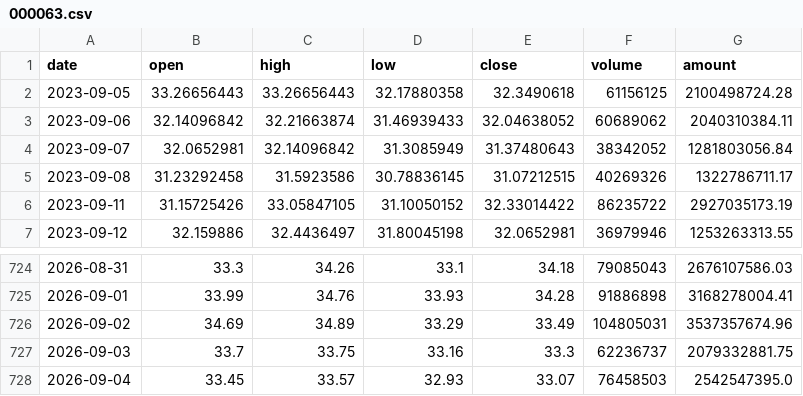
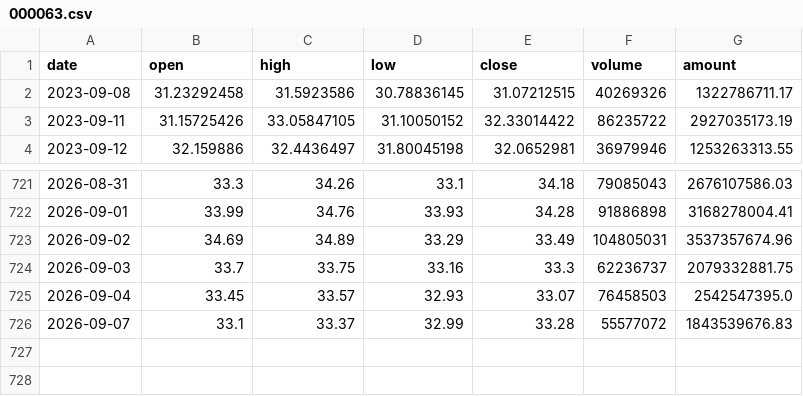
Before and after one commit to SHG4666/ashare-quant-app, a CSV file: cloud_data/watchlist_history/000063.csv, drawn as a sheet; only a part is shown, gaps mark what is left out; removed rows and columns are numbered as before the commit, all else as after; the diff names each change by its address in the sheet, - before the commit and + after, or states it on an @@ line.

```diff
--- a/cloud_data/watchlist_history/000063.csv
+++ b/cloud_data/watchlist_history/000063.csv
-row 2: 2023-09-05 | 33.26656443 | 33.26656443 | 32.17880358 | 32.3490618 | 61156125 | 2100498724.28
-row 3: 2023-09-06 | 32.14096842 | 32.21663874 | 31.46939433 | 32.04638052 | 60689062 | 2040310384.11
-row 4: 2023-09-07 | 32.0652981 | 32.14096842 | 31.3085949 | 31.37480643 | 38342052 | 1281803056.84
+row 726: 2026-09-07 | 33.1 | 33.37 | 32.99 | 33.28 | 55577072 | 1843539676.83
```
Also changed, not shown: cloud_data/watchlist_history/001287.csv, cloud_data/watchlist_history/002049.csv, 30 other files.
